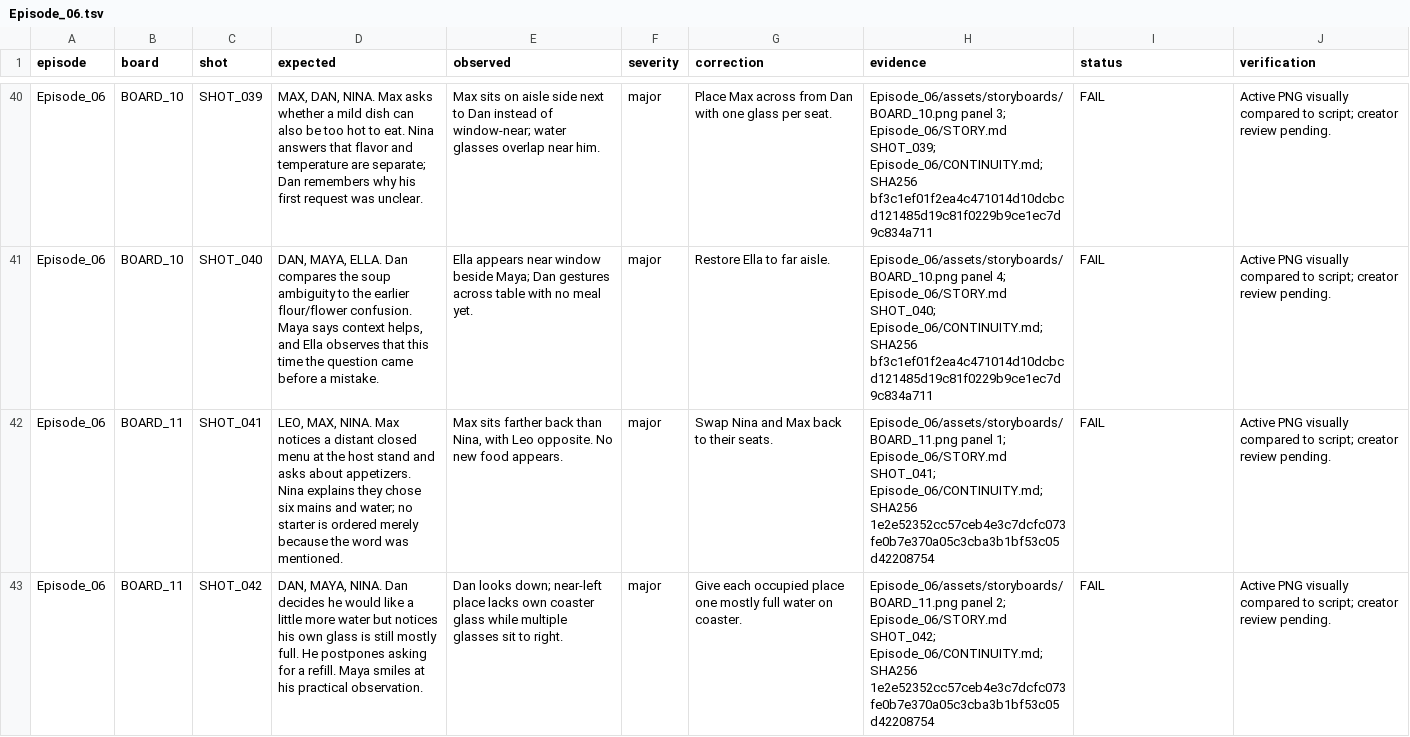
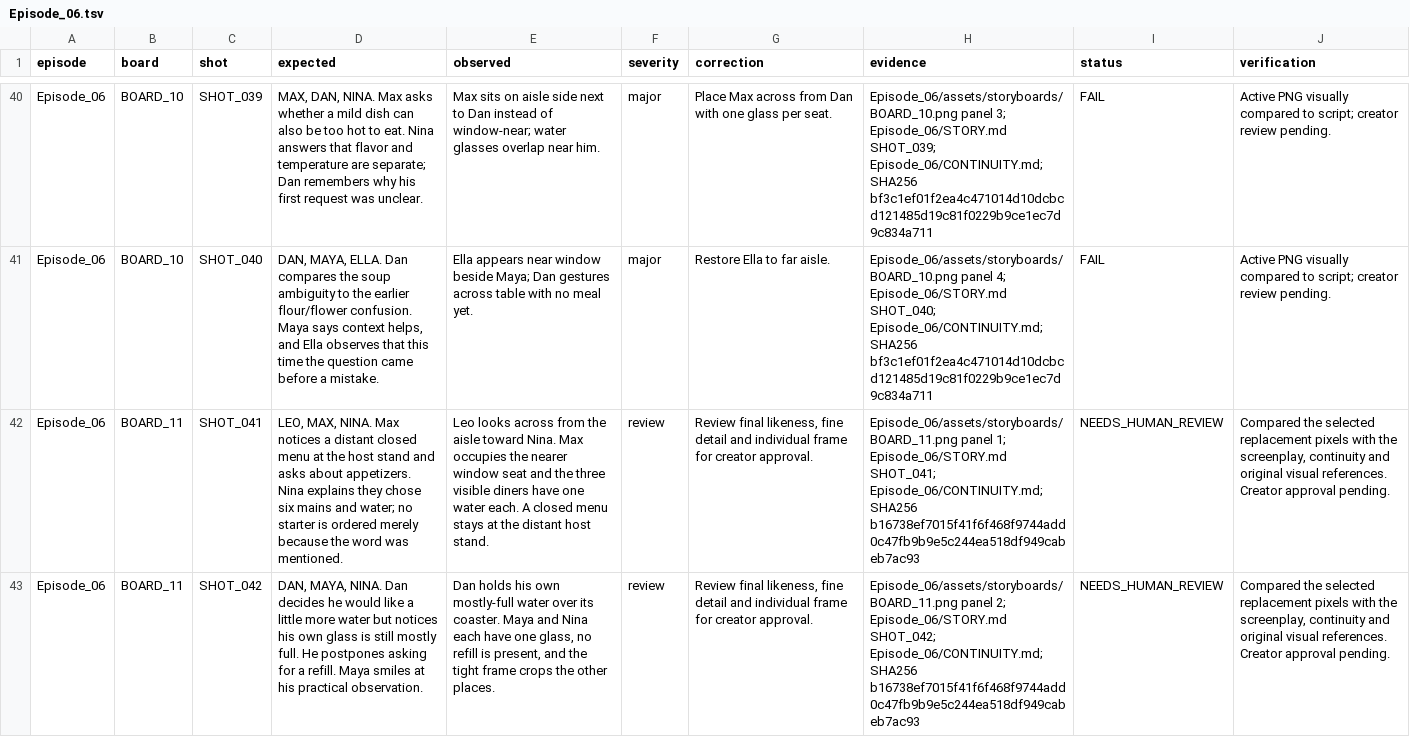
Before and after one commit to anneshabiswaas22-collab/ai-story-building, a TSV file: docs/qa/Episode_06.tsv, drawn as a sheet; only a part is shown, gaps mark what is left out; the diff covers the shown part only; the diff names each change by its address in the sheet, - before the commit and + after, or states it on an @@ line.

Commit message:
Repair Episode 06 storyboard 11: water and first two mains

```diff
--- a/docs/qa/Episode_06.tsv
+++ b/docs/qa/Episode_06.tsv
-E42 (observed): Max sits farther back than Nina, with Leo opposite. No new food appears.
+E42 (observed): Leo looks across from the aisle toward Nina. Max occupies the nearer window seat and the three visible diners have one water each. A closed menu stays at the distant host stand.
-F42:F43 (severity): major
+F42:F43 (severity): review
-G42 (correction): Swap Nina and Max back to their seats.
+G42 (correction): Review final likeness, fine detail and individual frame for creator approval.
-H42 (evidence): …Episode_06/CONTINUITY.md; SHA256 1e2e52352cc57ceb4e3c7dcfc073fe0b7e370a05c3cba3b1bf53c05d42208754
+H42 (evidence): …Episode_06/CONTINUITY.md; SHA256 b16738ef7015f41f6f468f9744add0c47fb9b9e5c244ea518df949cabeb7ac93
-I42:I43 (status): FAIL
+I42:I43 (status): NEEDS_HUMAN_REVIEW
-J42:J43 (verification): Active PNG visually compared to script; creator review pending.
+J42:J43 (verification): Compared the selected replacement pixels with the screenplay, continuity and original visual references. Creator approval pending.
-E43 (observed): Dan looks down; near-left place lacks own coaster glass while multiple glasses sit to right.
+E43 (observed): Dan holds his own mostly-full water over its coaster. Maya and Nina each have one glass, no refill is present, and the tight frame crops the other places.
-G43 (correction): Give each occupied place one mostly full water on coaster.
+G43 (correction): Review final likeness, fine detail and individual frame for creator approval.
-H43 (evidence): …Episode_06/CONTINUITY.md; SHA256 1e2e52352cc57ceb4e3c7dcfc073fe0b7e370a05c3cba3b1bf53c05d42208754
+H43 (evidence): …Episode_06/CONTINUITY.md; SHA256 b16738ef7015f41f6f468f9744add0c47fb9b9e5c244ea518df949cabeb7ac93
```
Also changed, not shown: 8 edited cells elsewhere in this file, 4 other files.
